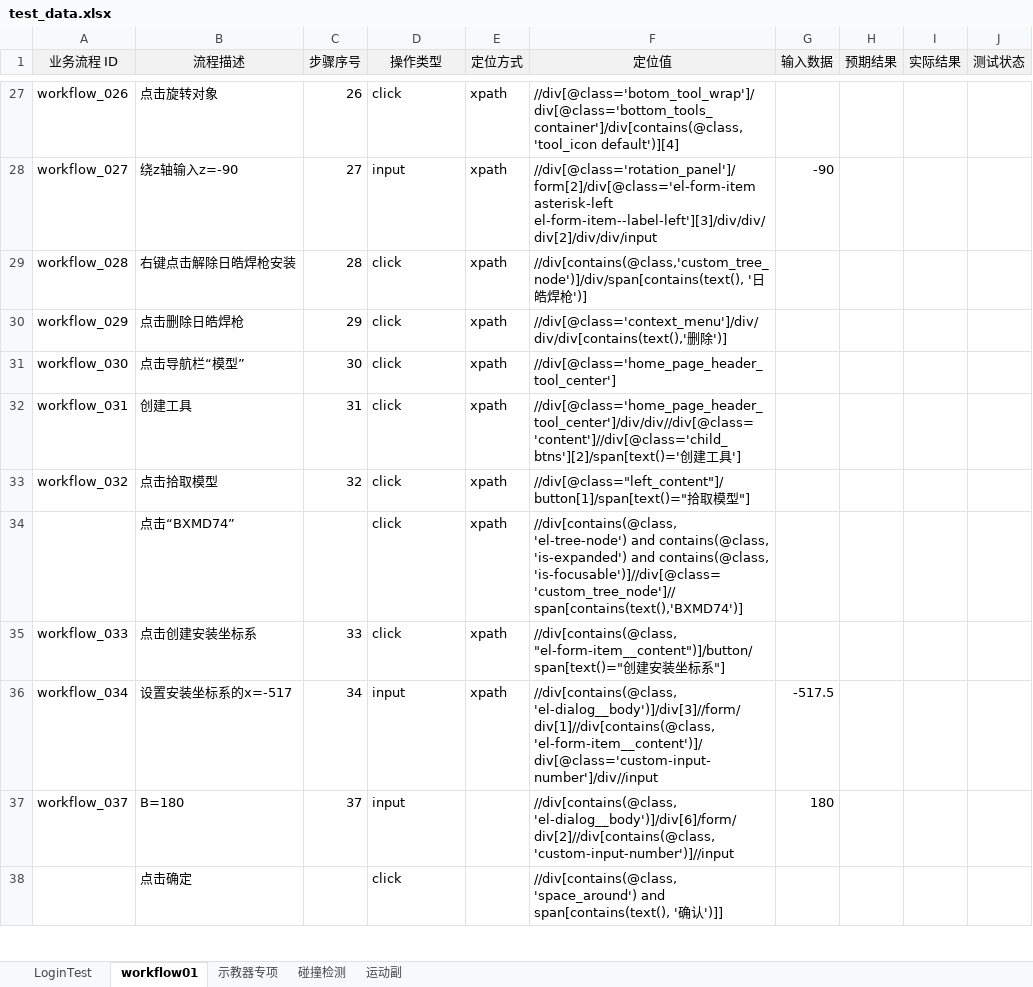
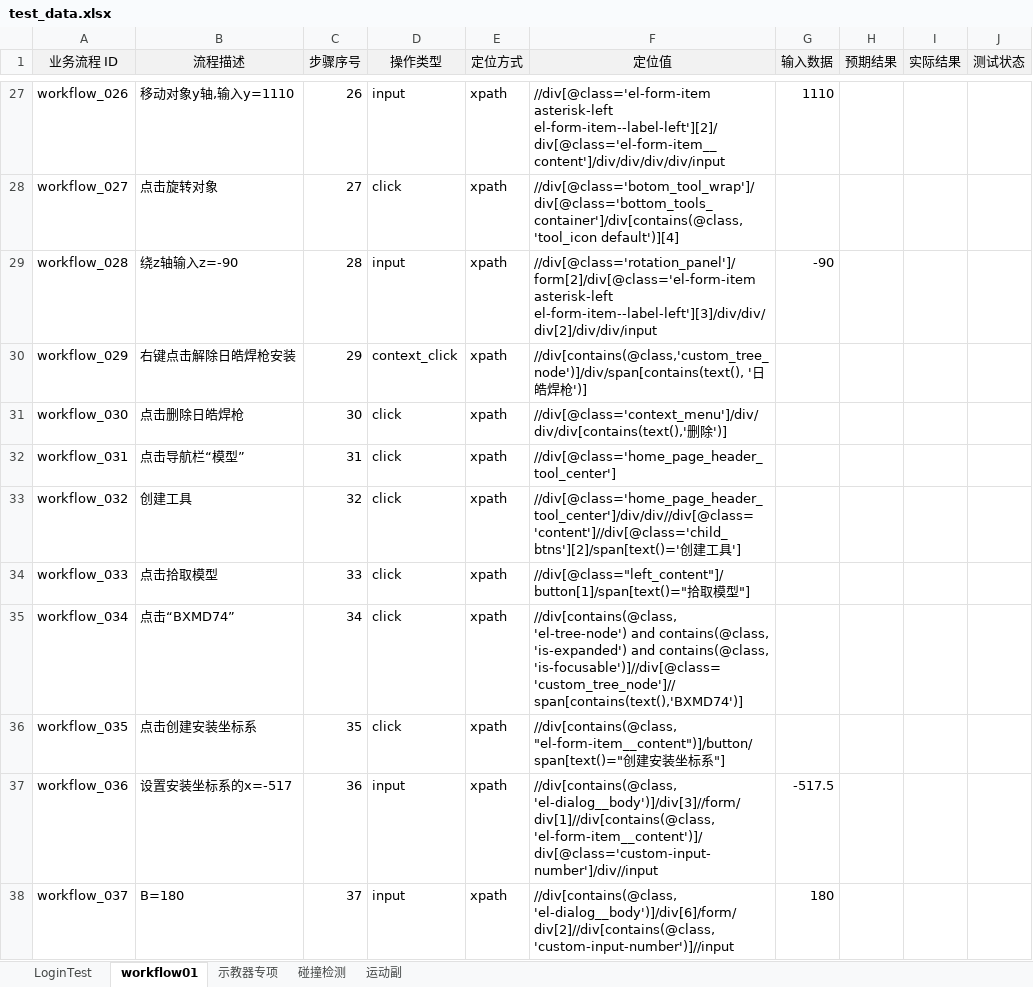
Before and after one commit to Ayyyhub/testUI, an Excel workbook: testcases/data/test_data.xlsx, sheet workflow01, drawn as a sheet; only a part is shown, gaps mark what is left out; values as stored, in another font and other column widths than the file's, no borders; removed rows and columns are numbered as before the commit, all else as after; the diff covers the shown part only; the diff names each change by its address in the sheet, - before the commit and + after, or states it on an @@ line.

```diff
--- a/testcases/data/test_data.xlsx (sheet workflow01)
+++ b/testcases/data/test_data.xlsx (sheet workflow01)
-B27 (流程描述): 点击旋转对象
+B27 (流程描述): 移动对象y轴,输入y=1110
-D27 (操作类型): click
+D27 (操作类型): input
-F27 (定位值): //div[@class='botom_tool_wrap']/div[@class='bottom_tools_container']/div[contains(@class, 'tool_icon default')][4]
+F27 (定位值): //div[@class='el-form-item asterisk-left el-form-item--label-left'][2]/div[@class='el-form-item__content']/div/div/div/div/input
-G27 (输入数据): (empty)
+G27 (输入数据): 1110
-B28 (流程描述): 绕z轴输入z=-90
+B28 (流程描述): 点击旋转对象
-D28 (操作类型): input
+D28 (操作类型): click
-F28 (定位值): //div[@class='rotation_panel']/form[2]/div[@class='el-form-item asterisk-left el-form-item--label-left'][3]/div/div/div[2]/div/div/input
+F28 (定位值): //div[@class='botom_tool_wrap']/div[@class='bottom_tools_container']/div[contains(@class, 'tool_icon default')][4]
-G28 (输入数据): -90
+G28 (输入数据): (empty)
-B29 (流程描述): 右键点击解除日皓焊枪安装
+B29 (流程描述): 绕z轴输入z=-90
-D29 (操作类型): click
+D29 (操作类型): input
-F29 (定位值): //div[contains(@class,'custom_tree_node')]/div/span[contains(text(), '日皓焊枪')]
+F29 (定位值): //div[@class='rotation_panel']/form[2]/div[@class='el-form-item asterisk-left el-form-item--label-left'][3]/div/div/div[2]/div/div/input
-G29 (输入数据): (empty)
+G29 (输入数据): -90
-B30 (流程描述): 点击删除日皓焊枪
+B30 (流程描述): 右键点击解除日皓焊枪安装
-D30 (操作类型): click
+D30 (操作类型): context_click
-F30 (定位值): //div[@class='context_menu']/div/div/div[contains(text(),'删除')]
+F30 (定位值): //div[contains(@class,'custom_tree_node')]/div/span[contains(text(), '日皓焊枪')]
-B31 (流程描述): 点击导航栏“模型”
+B31 (流程描述): 点击删除日皓焊枪
-F31 (定位值): //div[@class='home_page_header_tool_center']
+F31 (定位值): //div[@class='context_menu']/div/div/div[contains(text(),'删除')]
-B32 (流程描述): 创建工具
+B32 (流程描述): 点击导航栏“模型”
-F32 (定位值): //div[@class='home_page_header_tool_center']/div/div//div[@class='content']//div[@class='child_btns'][2]/span[text()='创建工具']
+F32 (定位值): //div[@class='home_page_header_tool_center']
-B33 (流程描述): 点击拾取模型
+B33 (流程描述): 创建工具
-F33 (定位值): //div[@class="left_content"]/button[1]/span[text()="拾取模型"]
+F33 (定位值): //div[@class='home_page_header_tool_center']/div/div//div[@class='content']//div[@class='child_btns'][2]/span[text()='创建工具']
-row 34:  | 点击“BXMD74” |  | click | xpath | //div[contains(@class, 'el-tree-node') and contains(@class, 'is-expanded') and contains(@class, 'is-focusable')]//div[@class='custom_tree_node']//span[contains(text(),'BXMD74')]
-B34 (流程描述): 点击创建安装坐标系
+B34 (流程描述): 点击拾取模型
-F34 (定位值): //div[contains(@class, "el-form-item__content")]/button/span[text()="创建安装坐标系"]
+F34 (定位值): //div[@class="left_content"]/button[1]/span[text()="拾取模型"]
-B35 (流程描述): 设置安装坐标系的x=-517
+B35 (流程描述): 点击“BXMD74”
-D35 (操作类型): input
+D35 (操作类型): click
-F35 (定位值): //div[contains(@class, 'el-dialog__body')]/div[3]//form/div[1]//div[contains(@class, 'el-form-item__content')]/div[@class='custom-input-number']/div//input
+F35 (定位值): //div[contains(@class, 'el-tree-node') and contains(@class, 'is-expanded') and contains(@class, 'is-focusable')]//div[@class='custom_tree_node']//span[contains(text(),'BXMD74')]
-G35 (输入数据): -517.5
+G35 (输入数据): (empty)
+row 36: workflow_035 | 点击创建安装坐标系 | 35 | click | xpath | //div[contains(@class, "el-form-item__content")]/button/span[text()="创建安装坐标系"]
+row 37: workflow_036 | 设置安装坐标系的x=-517 | 36 | input | xpath | //div[contains(@class, 'el-dialog__body')]/div[3]//form/div[1]//div[contains(@class, 'el-form-item__content')]/div[@class='custom-input-number']/div//input | -517.5
-E38 (定位方式): (empty)
+E38 (定位方式): xpath
-row 38:  | 点击确定 |  | click |  | //div[contains(@class, 'space_around') and span[contains(text(), '确认')]]
```
Also changed, not shown: 8 added rows and 91 edited cells elsewhere in this sheet, 6 other files.
